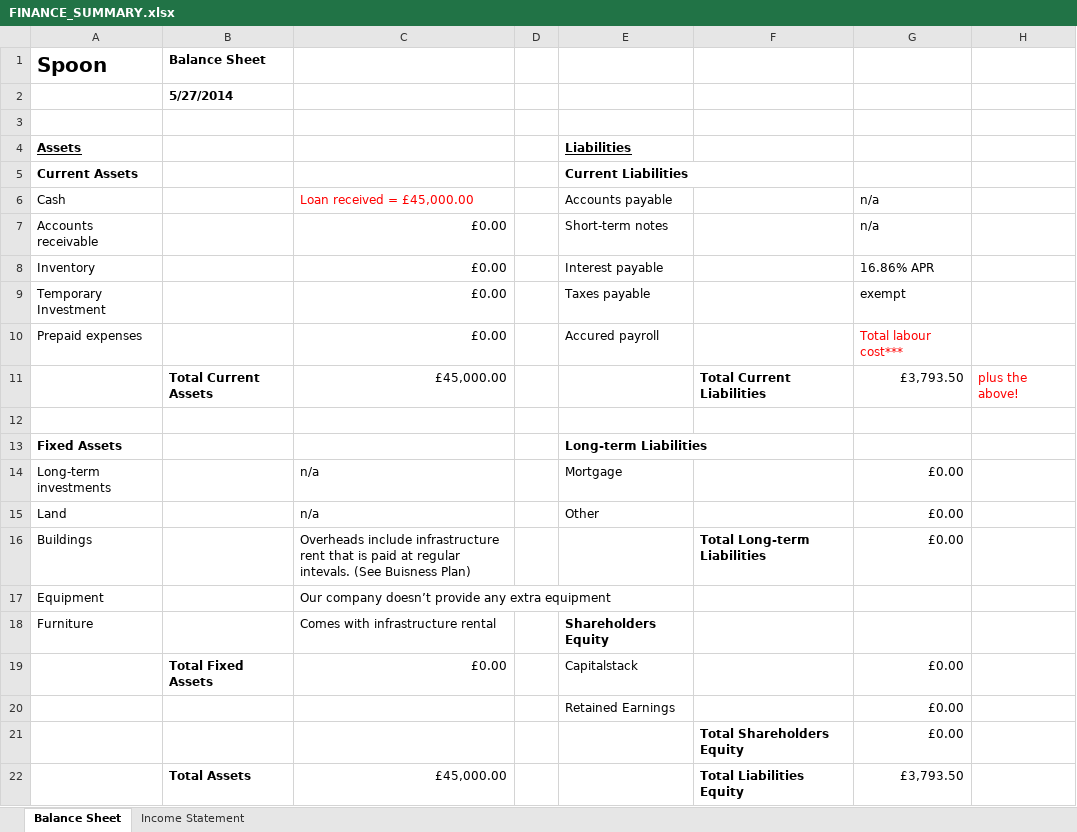
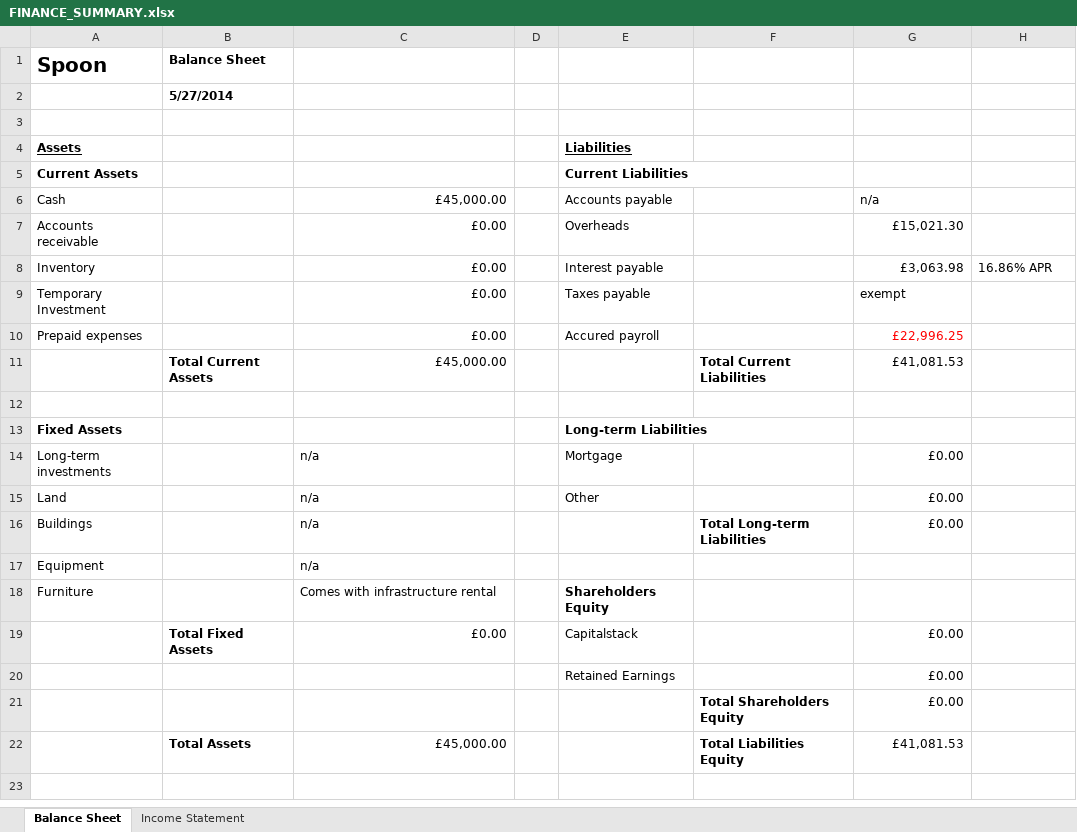
Before and after one commit to john-caine/SWENG, an Excel workbook: Documents/Finance/Financial Summary Report/FINANCE_SUMMARY.xlsx, sheet Balance Sheet, drawn as a sheet; values as stored, in another font and other column widths than the file's, no borders; the diff names each change by its address in the sheet, - before the commit and + after, or states it on an @@ line.

Commit message:
update finance

```diff
--- a/Documents/Finance/Financial Summary Report/FINANCE_SUMMARY.xlsx (sheet Balance Sheet)
+++ b/Documents/Finance/Financial Summary Report/FINANCE_SUMMARY.xlsx (sheet Balance Sheet)
-C6: Loan received = £45,000.00
+C6: £45,000.00
-C6 text colour: #FF0000
+C6 text colour: black
-E7: Short-term notes
+E7: Overheads
-G7: n/a
+G7: £15,021.30
-G8: 16.86% APR
+G8: £3,063.98
-H8: (empty)
+H8: 16.86% APR
-G10: Total labour cost***
+G10: £22,996.25
-G11: £3,793.50
+G11: £41,081.53
-H11: plus the above!
+H11: (empty)
-C16: Overheads include infrastructure rent that is paid at regular intevals. (See Buisness Plan)
+C16: n/a
-C17: Our company doesn’t provide any extra equipment
+C17: n/a
-G22: £3,793.50
+G22: £41,081.53
```
Also changed, not shown: sheet Income Statement, formulas that keep their value, Documents/Finance/Financial Summary Report/Business plan - for financial summary.xlsx, 2 other files.
